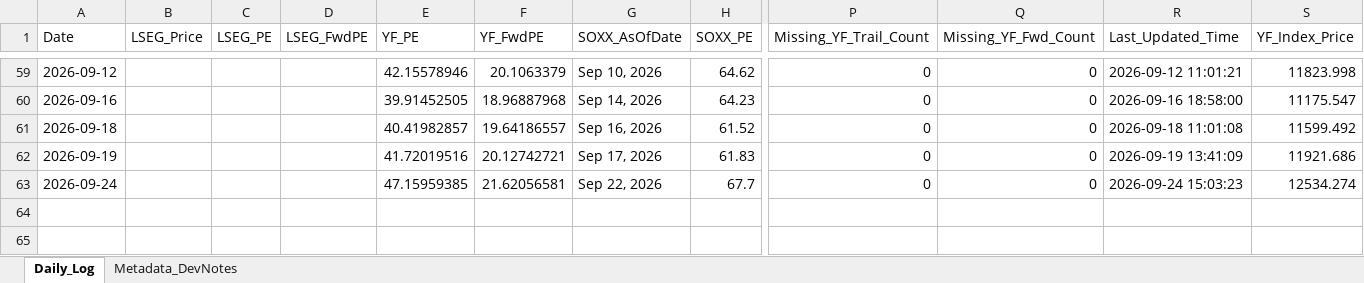
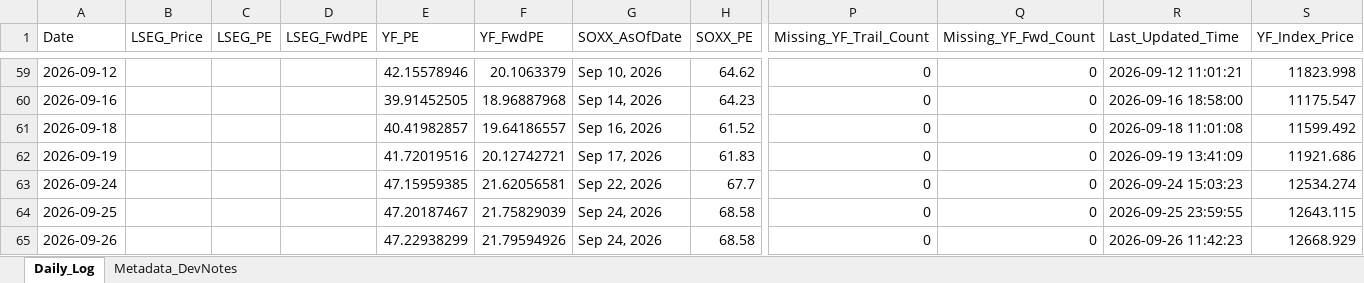
Before and after one commit to Wiimandy/sox-pe-river, an Excel workbook: sox_daily_tracking_log.xlsx, sheet Daily_Log, drawn as a sheet; only a part is shown, gaps mark what is left out; values as stored, in another font and other column widths than the file's, no borders; rows hold the shown columns only; the diff names each change by its address in the sheet, - before the commit and + after, or states it on an @@ line.

Commit message:
Auto-update SOX LSEG/yfinance proxy data

```diff
--- a/sox_daily_tracking_log.xlsx (sheet Daily_Log)
+++ b/sox_daily_tracking_log.xlsx (sheet Daily_Log)
+row 64: 2026-09-25 |  |  |  | 47.20187467 | 21.75829039 | Sep 24, 2026 | 68.58 | 0 | 0 | 2026-09-25 23:59:55 | 12643.115
+row 65: 2026-09-26 |  |  |  | 47.22938299 | 21.79594926 | Sep 24, 2026 | 68.58 | 0 | 0 | 2026-09-26 11:42:23 | 12668.929
```
